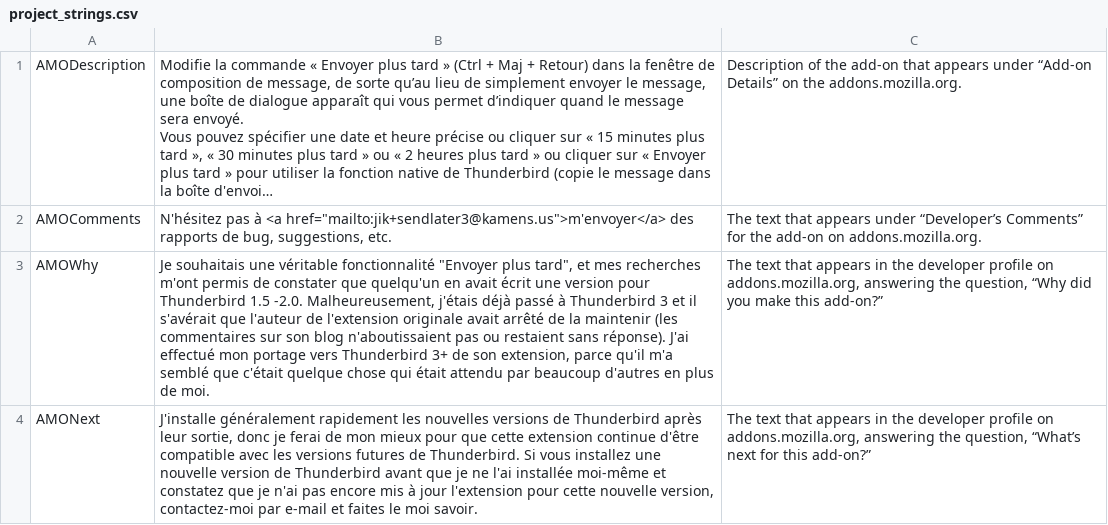
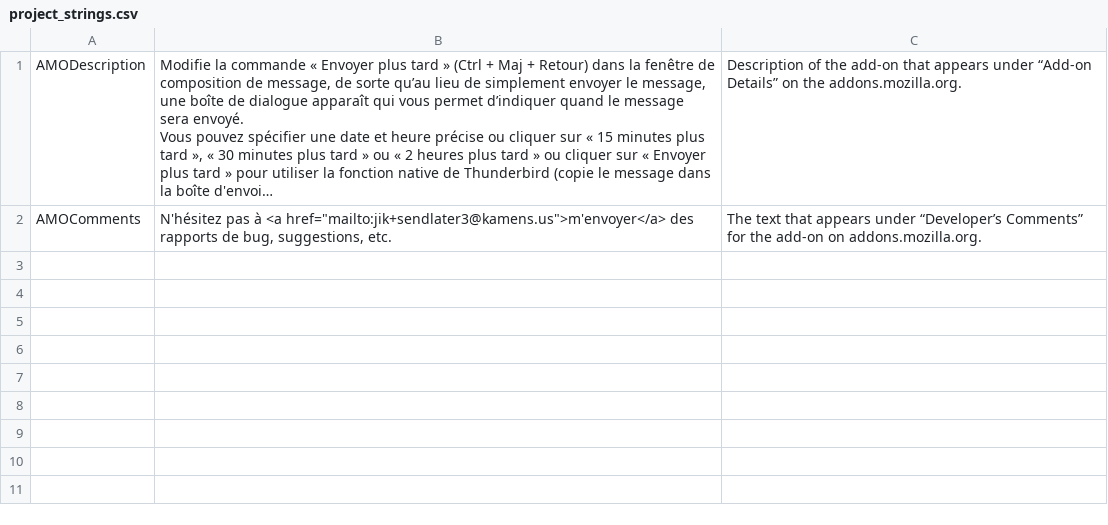
Before and after one commit to Extended-Thunder/send-later, a CSV file: src/l10n/fr-FR/project_strings.csv, drawn as a sheet; long unchanged cells end in …; the diff names each change by its address in the sheet, - before the commit and + after, or states it on an @@ line.

```diff
--- a/src/l10n/fr-FR/project_strings.csv
+++ b/src/l10n/fr-FR/project_strings.csv
-row 3: AMOWhy | Je souhaitais une véritable fonctionnalité "Envoyer plus tard", et mes recherches m'ont permis de constater que quelqu'un en avait écrit une version pour Thunderbird 1.5 -2.0. Malheureusement, j'étais déjà passé à Thunderbird 3 et il s'avérait que l'auteur de l'extension originale avait arrêté de la maintenir (les commentaires sur son blog n'aboutissaient pas ou restaient sans réponse). J'ai effectué mon portage vers Thunderbird 3+ de son extension, parce qu'il m'a semblé que c'était quelque chose qui était attendu par beaucoup d'autres en plus de moi. | The text that appears in the developer profile on addons.mozilla.org, answering the question, “Why did you make this add-on?”
-row 4: AMONext | J'installe généralement rapidement les nouvelles versions de Thunderbird après leur sortie, donc je ferai de mon mieux pour que cette extension continue d'être compatible avec les versions futures de Thunderbird. Si vous installez une nouvelle version de Thunderbird avant que je ne l'ai installée moi-même et constatez que je n'ai pas encore mis à jour l'extension pour cette nouvelle version, contactez-moi par e-mail et faites le moi savoir. | The text that appears in the developer profile on addons.mozilla.org, answering the question, “What’s next for this add-on?”
```
Also changed, not shown: src/l10n/bg-BG/project_strings.csv, src/l10n/el-GR/project_strings.csv, 22 other files.
